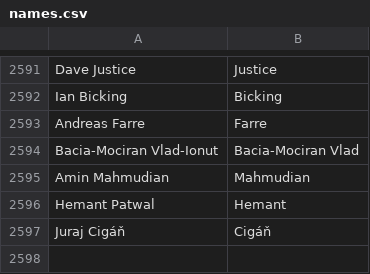
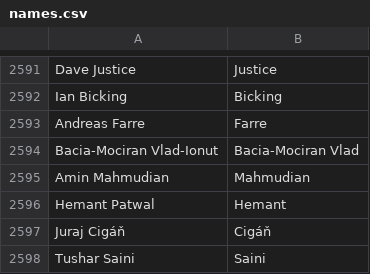
Before and after one commit to gurumukhi/community-data, a CSV file: credits/names.csv, drawn as a sheet; only a part is shown, gaps mark what is left out.

Commit message:
Tushar Saini <tushar.saini1285@gmail.com>: "Multiple contribution to firefox for android and web-extension APIs."

```diff
--- a/credits/names.csv
+++ b/credits/names.csv
@@ -2597 +2597,2 @@ Hemant Patwal,Hemant
 Juraj Cigáň,Cigáň
+Tushar Saini,Saini
```
